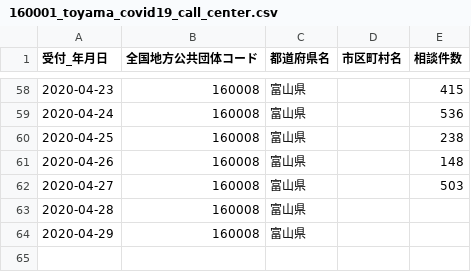
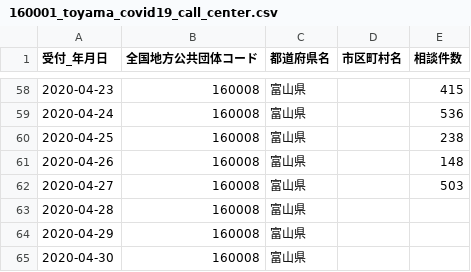
Before and after one commit to imabari/toyama-covid19, a CSV file: 160001_toyama_covid19_call_center.csv, drawn as a sheet; only a part is shown, gaps mark what is left out; the diff names each change by its address in the sheet, - before the commit and + after, or states it on an @@ line.

```diff
--- a/160001_toyama_covid19_call_center.csv
+++ b/160001_toyama_covid19_call_center.csv
+row 65: 2020-04-30 | 160008 | 富山県
```
Also changed, not shown: 160001_toyama_covid19_confirm_negative.csv, 160001_toyama_covid19_confirm_patients.csv, 4 other files.
